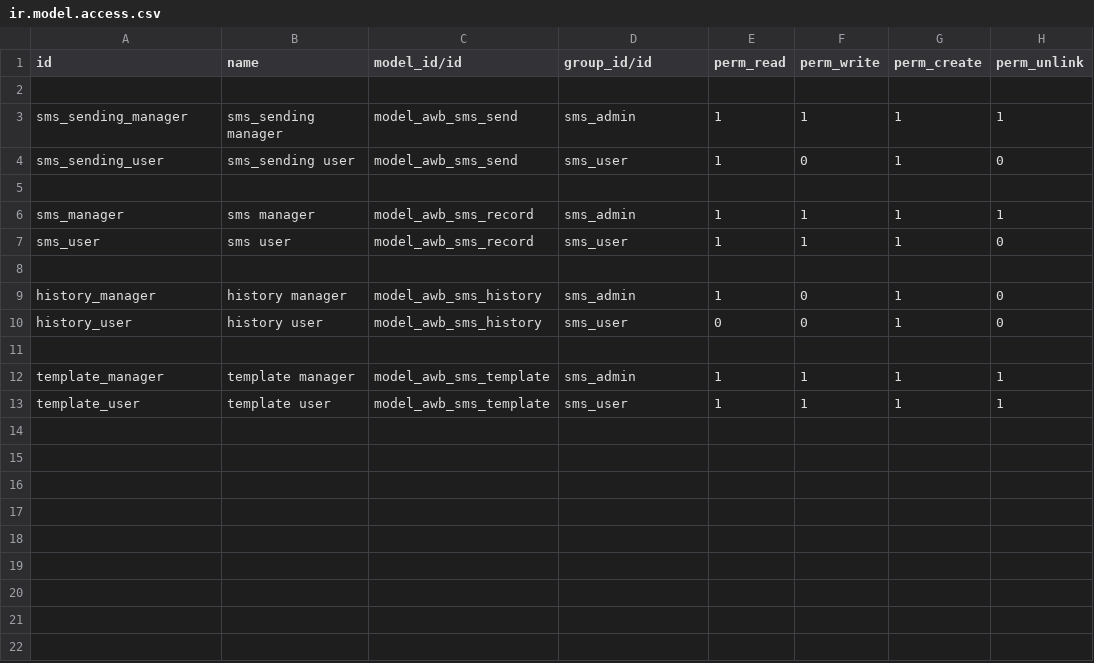
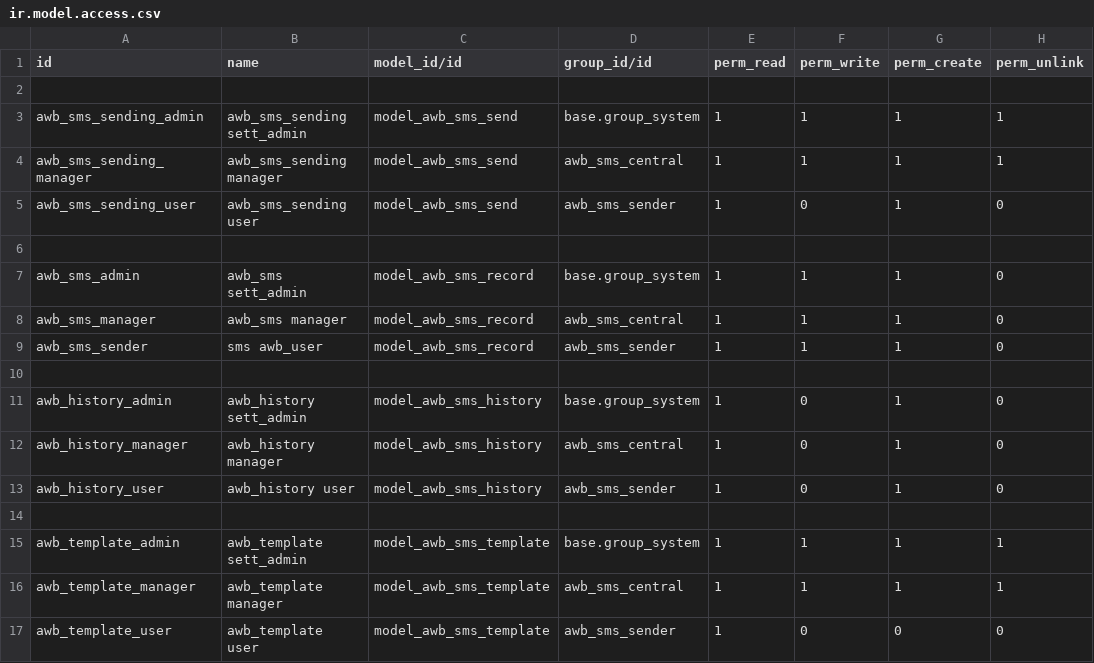
Before and after one commit to awbjaz/pavi-sms-071421, a CSV file: awb_generic_sms/security/ir.model.access.csv, drawn as a sheet.

```diff
--- a/awb_generic_sms/security/ir.model.access.csv
+++ b/awb_generic_sms/security/ir.model.access.csv
@@ -2,12 +2,16 @@ id,name,model_id/id,group_id/id,perm_read,perm_write,perm_create,perm_unlink
 
-sms_sending_manager,sms_sending manager,model_awb_sms_send,sms_admin,1,1,1,1
-sms_sending_user,sms_sending user,model_awb_sms_send,sms_user,1,0,1,0
+awb_sms_sending_admin,awb_sms_sending sett_admin,model_awb_sms_send,base.group_system,1,1,1,1
+awb_sms_sending_manager,awb_sms_sending manager,model_awb_sms_send,awb_sms_central,1,1,1,1
+awb_sms_sending_user,awb_sms_sending user,model_awb_sms_send,awb_sms_sender,1,0,1,0
 
-sms_manager,sms manager,model_awb_sms_record,sms_admin,1,1,1,1
-sms_user,sms user,model_awb_sms_record,sms_user,1,1,1,0
+awb_sms_admin,awb_sms sett_admin,model_awb_sms_record,base.group_system,1,1,1,0
+awb_sms_manager,awb_sms manager,model_awb_sms_record,awb_sms_central,1,1,1,0
+awb_sms_sender,sms awb_user,model_awb_sms_record,awb_sms_sender,1,1,1,0
 
-history_manager,history manager,model_awb_sms_history,sms_admin,1,0,1,0
-history_user,history user,model_awb_sms_history,sms_user,0,0,1,0
+awb_history_admin,awb_history sett_admin,model_awb_sms_history,base.group_system,1,0,1,0
+awb_history_manager,awb_history manager,model_awb_sms_history,awb_sms_central,1,0,1,0
+awb_history_user,awb_history user,model_awb_sms_history,awb_sms_sender,1,0,1,0
 
-template_manager,template manager,model_awb_sms_template,sms_admin,1,1,1,1
-template_user,template user,model_awb_sms_template,sms_user,1,1,1,1
+awb_template_admin,awb_template sett_admin,model_awb_sms_template,base.group_system,1,1,1,1
+awb_template_manager,awb_template manager,model_awb_sms_template,awb_sms_central,1,1,1,1
+awb_template_user,awb_template user,model_awb_sms_template,awb_sms_sender,1,0,0,0
```
Also changed, not shown: 21 other files.
